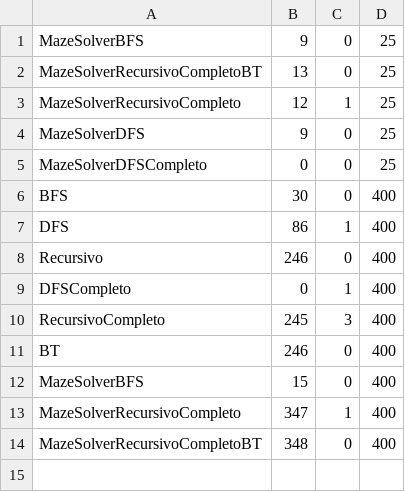
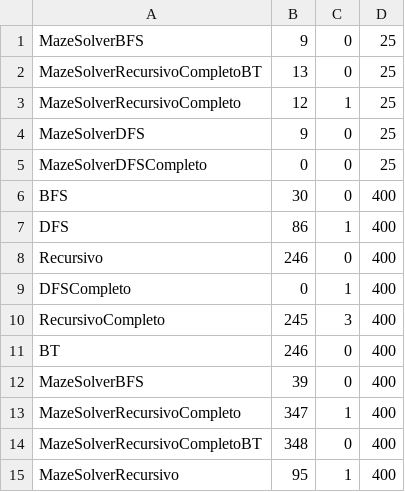
Before and after one commit to DENNISPENARANDA14/MazeSolverProject, a CSV file: results.csv, drawn as a sheet.

```diff
--- a/results.csv
+++ b/results.csv
@@ -11,4 +11,5 @@ RecursivoCompleto,245,3,400
 BT,246,0,400
-MazeSolverBFS,15,0,400
+MazeSolverBFS,39,0,400
 MazeSolverRecursivoCompleto,347,1,400
 MazeSolverRecursivoCompletoBT,348,0,400
+MazeSolverRecursivo,95,1,400
```
Also changed, not shown: 4 other files.
